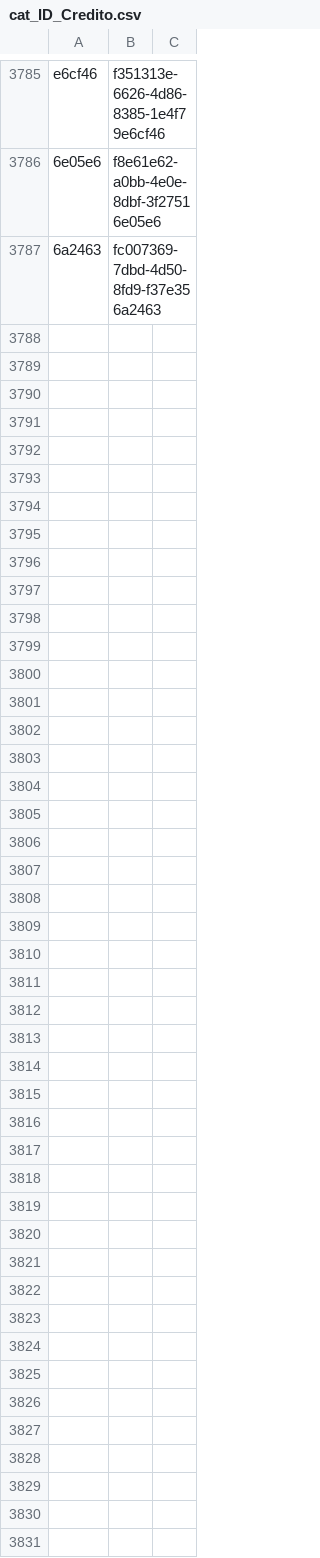
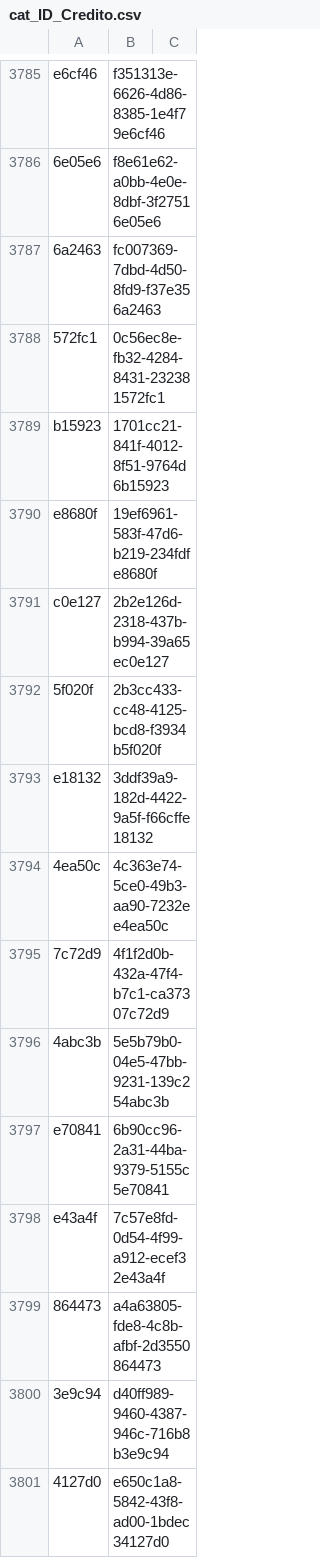
Before and after one commit to ErickdeMauleon/dashboard_streamlit, a CSV file: Data/cat_ID_Credito.csv, drawn as a sheet; only a part is shown, gaps mark what is left out; the diff names each change by its address in the sheet, - before the commit and + after, or states it on an @@ line.

Commit message:
committing files

```diff
--- a/Data/cat_ID_Credito.csv
+++ b/Data/cat_ID_Credito.csv
+row 3788: 572fc1 | 0c56ec8e-fb32-4284-8431-232381572fc1
+row 3789: b15923 | 1701cc21-841f-4012-8f51-9764d6b15923
+row 3790: e8680f | 19ef6961-583f-47d6-b219-234fdfe8680f
+row 3791: c0e127 | 2b2e126d-2318-437b-b994-39a65ec0e127
+row 3792: 5f020f | 2b3cc433-cc48-4125-bcd8-f3934b5f020f
+row 3793: e18132 | 3ddf39a9-182d-4422-9a5f-f66cffe18132
+row 3794: 4ea50c | 4c363e74-5ce0-49b3-aa90-7232ee4ea50c
+row 3795: 7c72d9 | 4f1f2d0b-432a-47f4-b7c1-ca37307c72d9
+row 3796: 4abc3b | 5e5b79b0-04e5-47bb-9231-139c254abc3b
+row 3797: e70841 | 6b90cc96-2a31-44ba-9379-5155c5e70841
+row 3798: e43a4f | 7c57e8fd-0d54-4f99-a912-ecef32e43a4f
+row 3799: 864473 | a4a63805-fde8-4c8b-afbf-2d3550864473
+row 3800: 3e9c94 | d40ff989-9460-4387-946c-716b8b3e9c94
+row 3801: 4127d0 | e650c1a8-5842-43f8-ad00-1bdec34127d0
```
